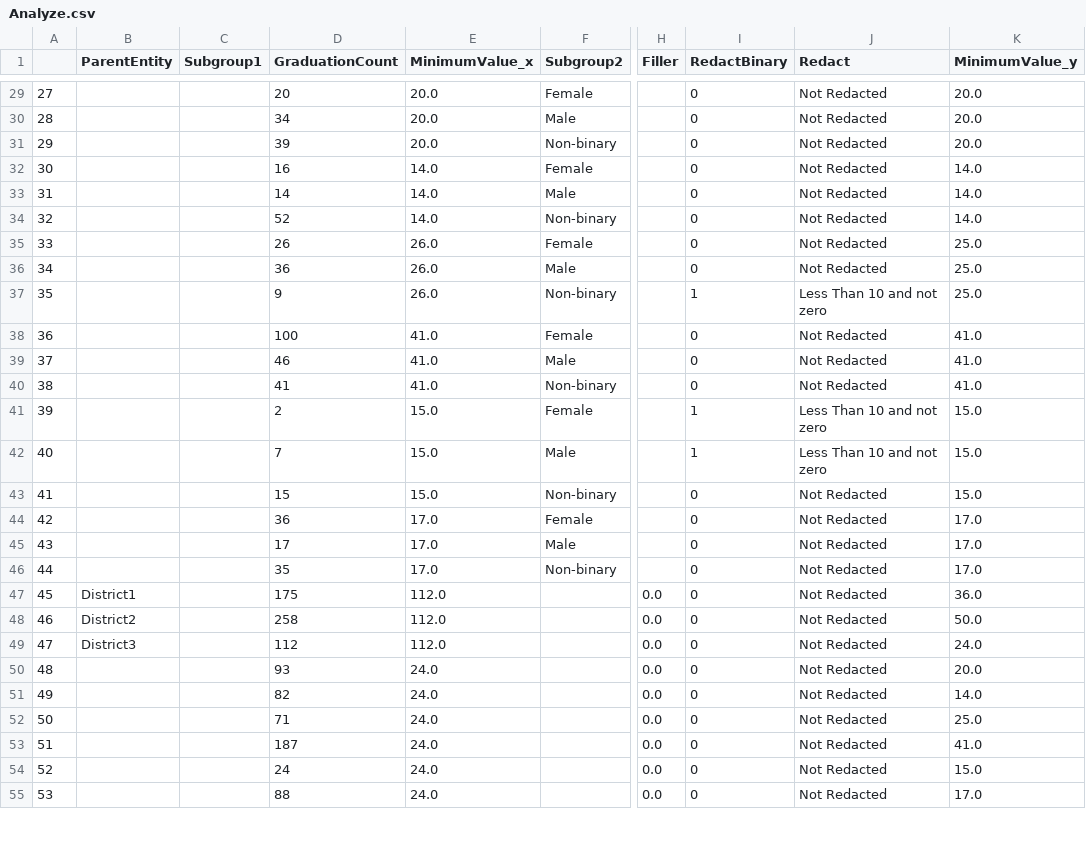
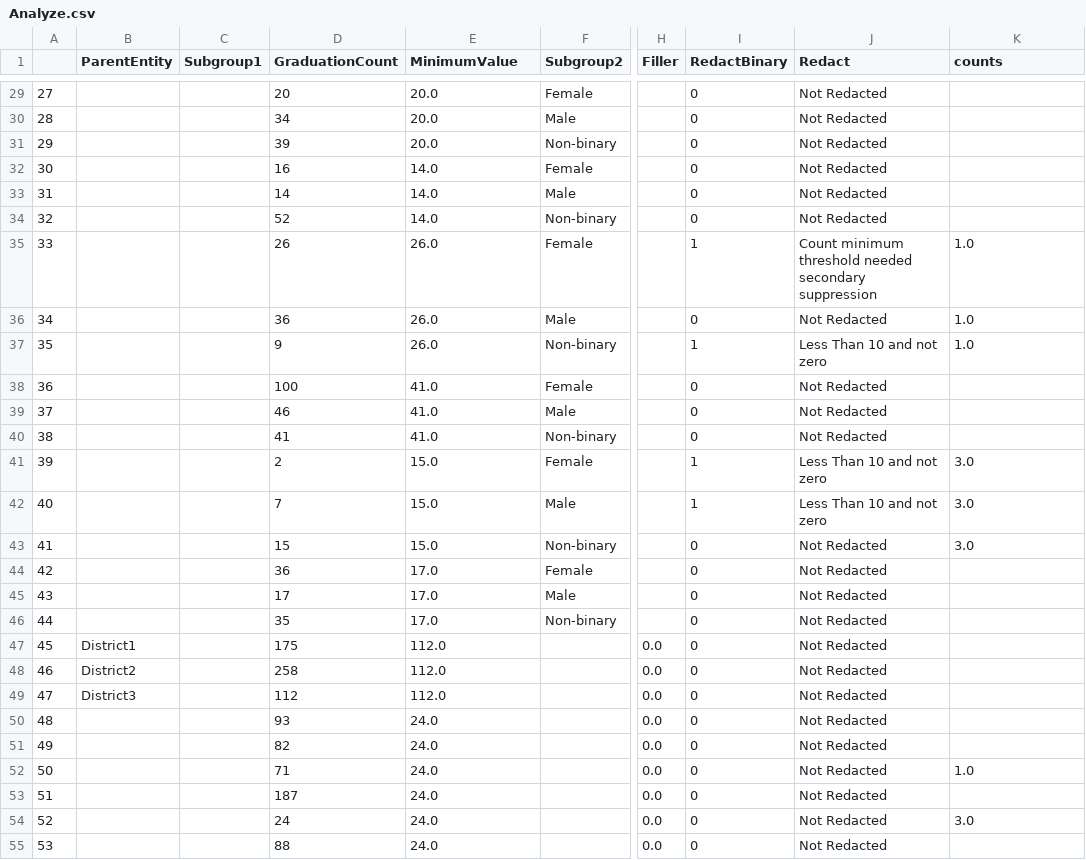
Before and after one commit to XSIFrances/cda, a CSV file: examples/Analyze.csv, drawn as a sheet; only a part is shown, gaps mark what is left out; the diff covers the shown part only; the diff names each change by its address in the sheet, - before the commit and + after, or states it on an @@ line.

```diff
--- a/examples/Analyze.csv
+++ b/examples/Analyze.csv
-E1: MinimumValue_x
+E1: MinimumValue
-K1: MinimumValue_y
+K1: counts
-K29:K31 (counts): 20.0
+K29:K31 (counts): (empty)
-K32:K34 (counts): 14.0
+K32:K34 (counts): (empty)
-I35 (RedactBinary): 0
+I35 (RedactBinary): 1
-J35 (Redact): Not Redacted
+J35 (Redact): Count minimum threshold needed secondary suppression
-K35:K37 (counts): 25.0
+K35:K37 (counts): 1.0
-K38:K40 (counts): 41.0
+K38:K40 (counts): (empty)
-K41:K43 (counts): 15.0
+K41:K43 (counts): 3.0
-K44:K46 (counts): 17.0
+K44:K46 (counts): (empty)
-K47 (counts): 36.0
+K47 (counts): (empty)
-K48 (counts): 50.0
+K48 (counts): (empty)
-K49 (counts): 24.0
+K49 (counts): (empty)
-K50 (counts): 20.0
+K50 (counts): (empty)
-K51 (counts): 14.0
+K51 (counts): (empty)
-K52 (counts): 25.0
+K52 (counts): 1.0
-K53 (counts): 41.0
+K53 (counts): (empty)
-K54 (counts): 15.0
+K54 (counts): 3.0
-K55 (counts): 17.0
+K55 (counts): (empty)
```
Also changed, not shown: 106 edited cells elsewhere in this file, data/GraduationELLGender.csv, 9 other files.
